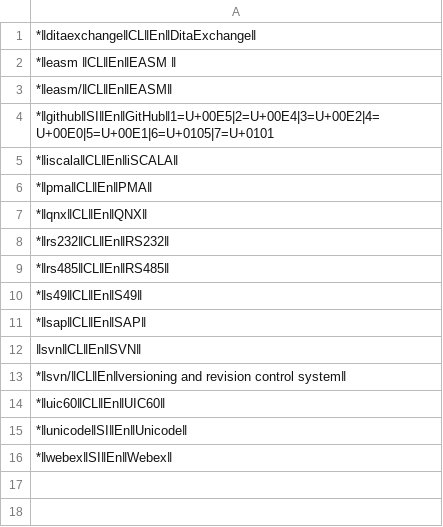
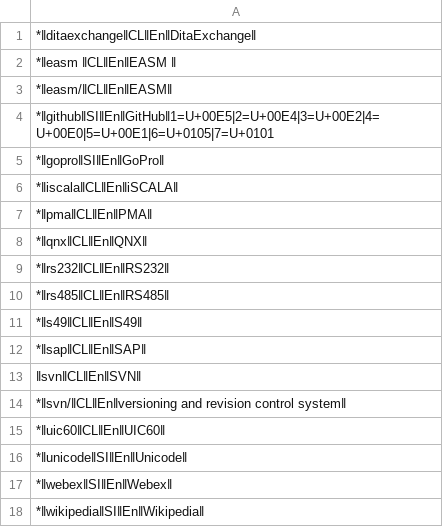
Before and after one commit to mslonik/Hotstrings, a CSV file: Hotstrings/Libraries/CapitalLetters.csv, drawn as a sheet.

```diff
--- a/Hotstrings/Libraries/CapitalLetters.csv
+++ b/Hotstrings/Libraries/CapitalLetters.csv
@@ -4,2 +4,3 @@
 *‖github‖SI‖En‖GitHub‖1=U+00E5|2=U+00E4|3=U+00E2|4=U+00E0|5=U+00E1|6=U+0105|7=U+0101
+*‖gopro‖SI‖En‖GoPro‖
 *‖iscala‖CL‖En‖iSCALA‖
@@ -16 +17,2 @@
 *‖webex‖SI‖En‖Webex‖
+*‖wikipedia‖SI‖En‖Wikipedia‖
```
Also changed, not shown: Hotstrings/Libraries/Abbreviations.csv, Hotstrings/Libraries/BuildingBlocks.csv, 2 other files.
